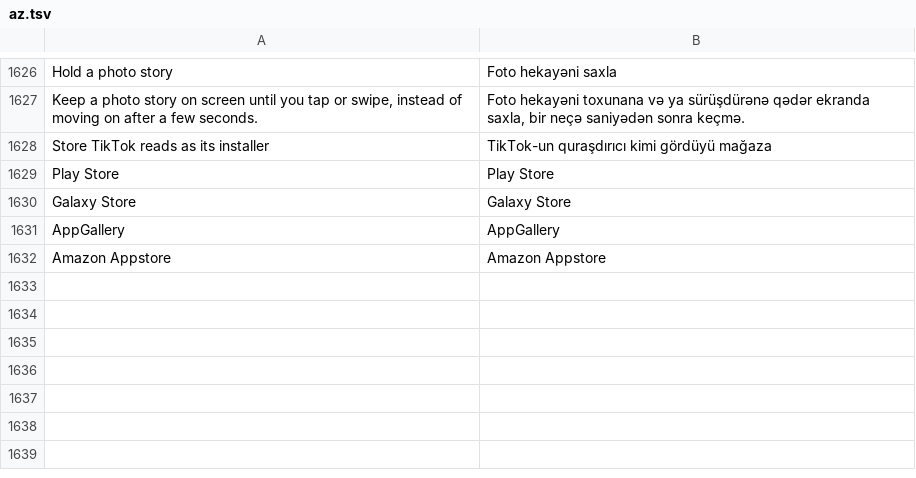
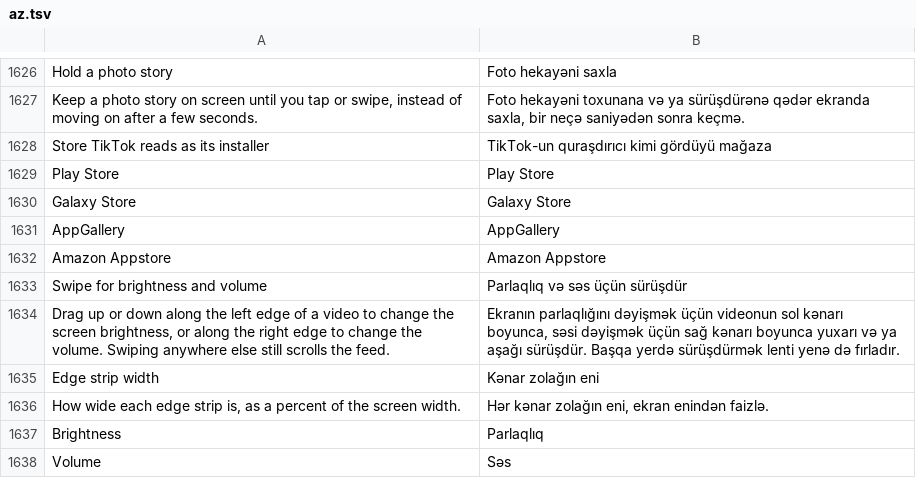
Before and after one commit to SA-SUJON/HushFeed, a TSV file: extensions/tiktok/src/main/l10n/az.tsv, drawn as a sheet; only a part is shown, gaps mark what is left out.

```diff
--- a/extensions/tiktok/src/main/l10n/az.tsv
+++ b/extensions/tiktok/src/main/l10n/az.tsv
@@ -1632 +1632,7 @@ AppGallery	AppGallery
 Amazon Appstore	Amazon Appstore
+Swipe for brightness and volume	Parlaqlıq və səs üçün sürüşdür
+Drag up or down along the left edge of a video to change the screen brightness, or along the right edge to change the volume. Swiping anywhere else still scrolls the feed.	Ekranın parlaqlığını dəyişmək üçün videonun sol kənarı boyunca, səsi dəyişmək üçün sağ kənarı boyunca yuxarı və ya aşağı sürüşdür. Başqa yerdə sürüşdürmək lenti yenə də fırladır.
+Edge strip width	Kənar zolağın eni
+How wide each edge strip is, as a percent of the screen width.	Hər kənar zolağın eni, ekran enindən faizlə.
+Brightness	Parlaqlıq
+Volume	Səs
```
Also changed, not shown: extensions/tiktok/src/main/l10n/de.tsv, extensions/tiktok/src/main/l10n/es.tsv, 16 other files.
